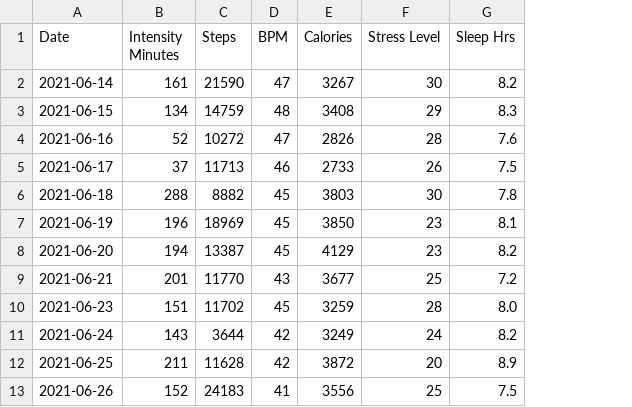
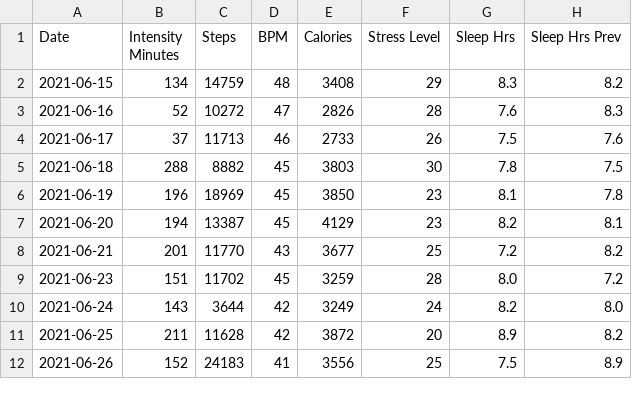
Before and after one commit to jace-kline/math582-finalproject, a CSV file: data/cleaned/daily.csv, drawn as a sheet; only a part is shown; removed rows and columns are numbered as before the commit, all else as after; the diff names each change by its address in the sheet, - before the commit and + after, or states it on an @@ line.

```diff
--- a/data/cleaned/daily.csv
+++ b/data/cleaned/daily.csv
+column H (Sleep Hrs Prev), rows 2-12: 8.2 | 8.3 | 7.6 | 7.5 | 7.8 | 8.1 | 8.2 | 7.2 | 8.0 | 8.2 | 8.9
-row 2: 2021-06-14 | 161 | 21590 | 47 | 3267 | 30 | 8.2
```
Also changed, not shown: 2 other files.
